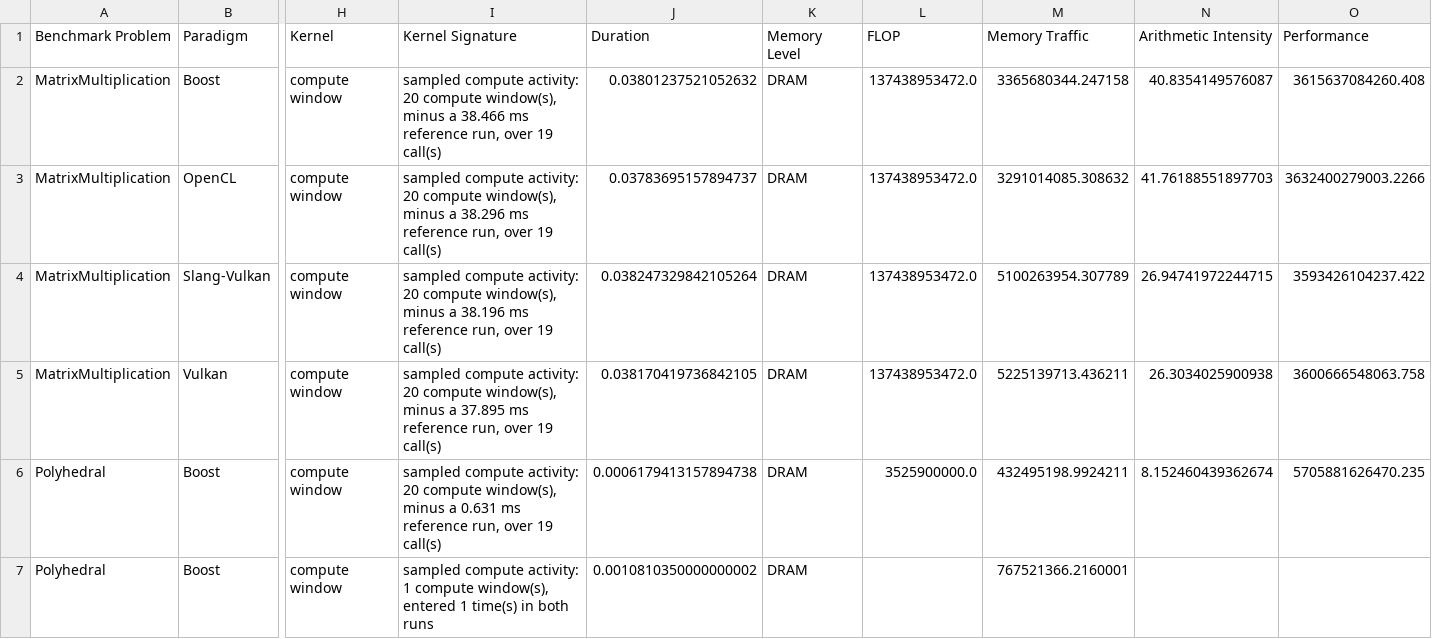
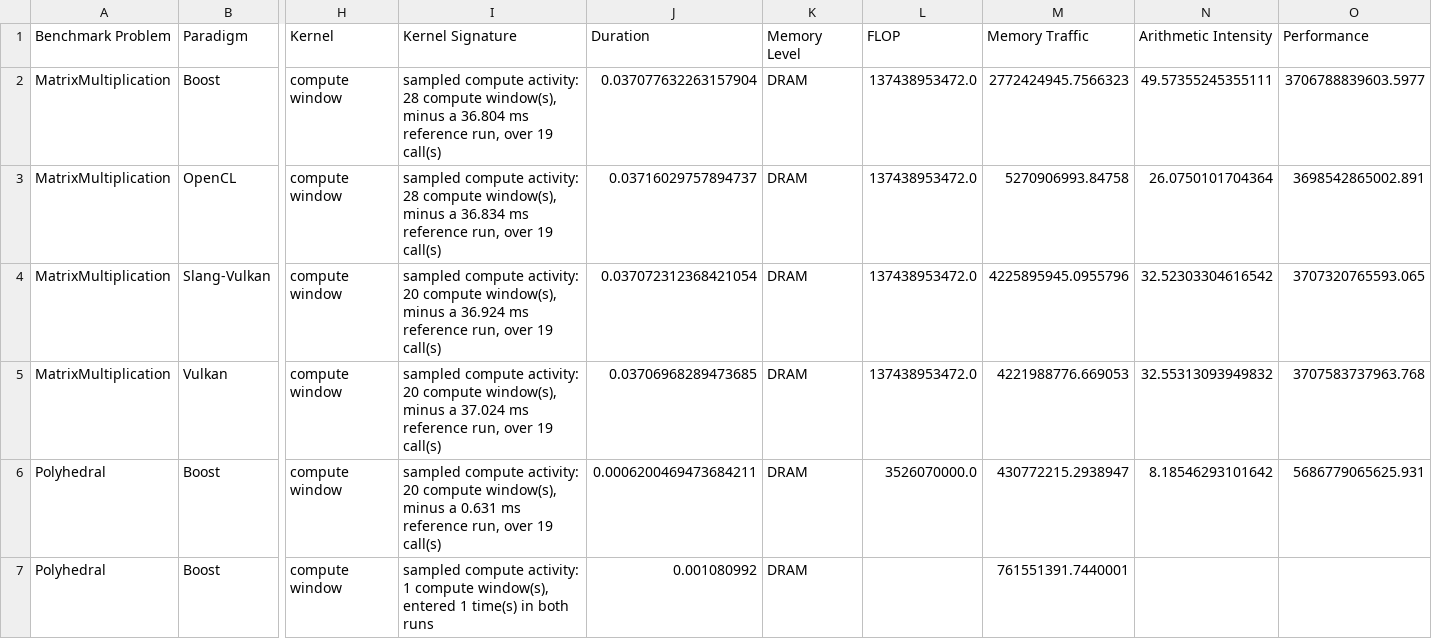
Before and after one commit to schuhmaj/performance-portability-benchmark, a CSV file: results/Profiling_NSYS_NVIDIA_RTX5080.csv, drawn as a sheet; only a part is shown, gaps mark what is left out; the diff covers the shown part only; the diff names each change by its address in the sheet, - before the commit and + after, or states it on an @@ line.

```diff
--- a/results/Profiling_NSYS_NVIDIA_RTX5080.csv
+++ b/results/Profiling_NSYS_NVIDIA_RTX5080.csv
-I2 (Kernel Signature): …compute activity: 20 compute window(s), minus a 38.466 ms reference…
+I2 (Kernel Signature): …compute activity: 28 compute window(s), minus a 36.804 ms reference…
-J2 (Duration): 0.03801237521052632
+J2 (Duration): 0.037077632263157904
-M2 (Memory Traffic): 3365680344.247158
+M2 (Memory Traffic): 2772424945.7566323
-N2 (Arithmetic Intensity): 40.8354149576087
+N2 (Arithmetic Intensity): 49.57355245355111
-O2 (Performance): 3615637084260.408
+O2 (Performance): 3706788839603.5977
-I3 (Kernel Signature): …compute activity: 20 compute window(s), minus a 38.296 ms reference…
+I3 (Kernel Signature): …compute activity: 28 compute window(s), minus a 36.834 ms reference…
-J3 (Duration): 0.03783695157894737
+J3 (Duration): 0.03716029757894737
-M3 (Memory Traffic): 3291014085.308632
+M3 (Memory Traffic): 5270906993.84758
-N3 (Arithmetic Intensity): 41.76188551897703
+N3 (Arithmetic Intensity): 26.0750101704364
-O3 (Performance): 3632400279003.2266
+O3 (Performance): 3698542865002.891
-I4 (Kernel Signature): …minus a 38.196 ms reference…
+I4 (Kernel Signature): …minus a 36.924 ms reference…
-J4 (Duration): 0.038247329842105264
+J4 (Duration): 0.037072312368421054
-M4 (Memory Traffic): 5100263954.307789
+M4 (Memory Traffic): 4225895945.0955796
-N4 (Arithmetic Intensity): 26.94741972244715
+N4 (Arithmetic Intensity): 32.52303304616542
-O4 (Performance): 3593426104237.422
+O4 (Performance): 3707320765593.065
-I5 (Kernel Signature): …minus a 37.895 ms reference…
+I5 (Kernel Signature): …minus a 37.024 ms reference…
-J5 (Duration): 0.038170419736842105
+J5 (Duration): 0.03706968289473685
-M5 (Memory Traffic): 5225139713.436211
+M5 (Memory Traffic): 4221988776.669053
-N5 (Arithmetic Intensity): 26.3034025900938
+N5 (Arithmetic Intensity): 32.55313093949832
-O5 (Performance): 3600666548063.758
+O5 (Performance): 3707583737963.768
-J6 (Duration): 0.0006179413157894738
+J6 (Duration): 0.0006200469473684211
-L6 (FLOP): 3525900000.0
+L6 (FLOP): 3526070000.0
-M6 (Memory Traffic): 432495198.9924211
+M6 (Memory Traffic): 430772215.2938947
-N6 (Arithmetic Intensity): 8.152460439362674
+N6 (Arithmetic Intensity): 8.18546293101642
-O6 (Performance): 5705881626470.235
+O6 (Performance): 5686779065625.931
-J7 (Duration): 0.0010810350000000002
+J7 (Duration): 0.001080992
-M7 (Memory Traffic): 767521366.2160001
+M7 (Memory Traffic): 761551391.7440001
```
Also changed, not shown: 22 edited cells elsewhere in this file, results/Profiling_NCU_NVIDIA_RTX5080.csv, results/Profiling_NGFX_NVIDIA_RTX5080.csv, 13 other files.
